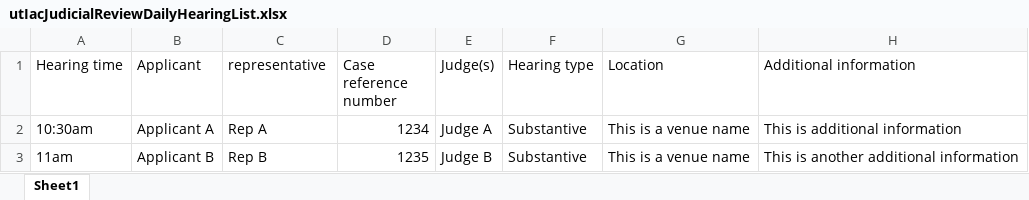
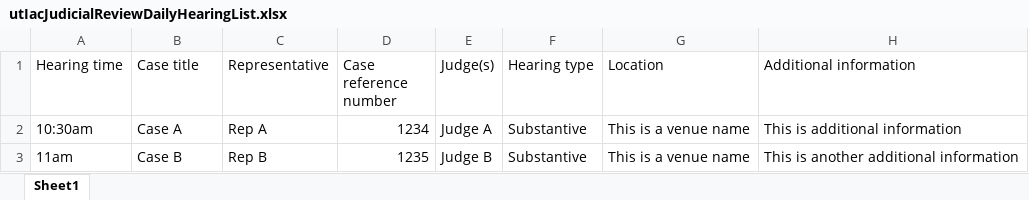
Before and after one commit to hmcts/pip-data-management, an Excel workbook: src/integrationTest/resources/data/non-strategic/ut-iac-judicial-review-daily-hearing-list/utIacJudicialReviewDailyHearingList.xlsx, sheet Sheet1, drawn as a sheet; values as stored, in another font and other column widths than the file's, no borders; the diff names each change by its address in the sheet, - before the commit and + after, or states it on an @@ line.

Commit message:
Update test mock files

```diff
--- a/src/integrationTest/resources/data/non-strategic/ut-iac-judicial-review-daily-hearing-list/utIacJudicialReviewDailyHearingList.xlsx (sheet Sheet1)
+++ b/src/integrationTest/resources/data/non-strategic/ut-iac-judicial-review-daily-hearing-list/utIacJudicialReviewDailyHearingList.xlsx (sheet Sheet1)
-B1: Applicant
+B1: Case title
-C1: representative
+C1: Representative
-B2 (Case title): Applicant A
+B2 (Case title): Case A
-B3 (Case title): Applicant B
+B3 (Case title): Case B
```
Also changed, not shown: 2 other files.
